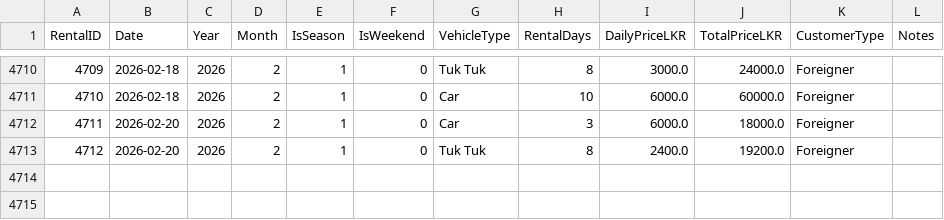
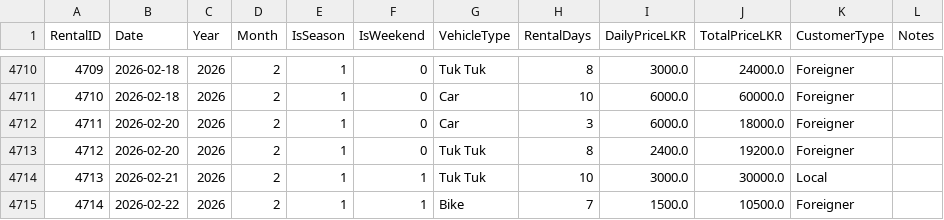
Before and after one commit to Movindu999/MachineLearning_VehicleRenting, a CSV file: rentals_transactions_realistic.csv, drawn as a sheet; only a part is shown, gaps mark what is left out; the diff names each change by its address in the sheet, - before the commit and + after, or states it on an @@ line.

```diff
--- a/rentals_transactions_realistic.csv
+++ b/rentals_transactions_realistic.csv
+row 4714: 4713 | 2026-02-21 | 2026 | 2 | 1 | 1 | Tuk Tuk | 10 | 3000.0 | 30000.0 | Local
+row 4715: 4714 | 2026-02-22 | 2026 | 2 | 1 | 1 | Bike | 7 | 1500.0 | 10500.0 | Foreigner
```
Also changed, not shown: rentals_daily_realistic.csv, rentals_monthly_realistic.csv, 3 other files.
